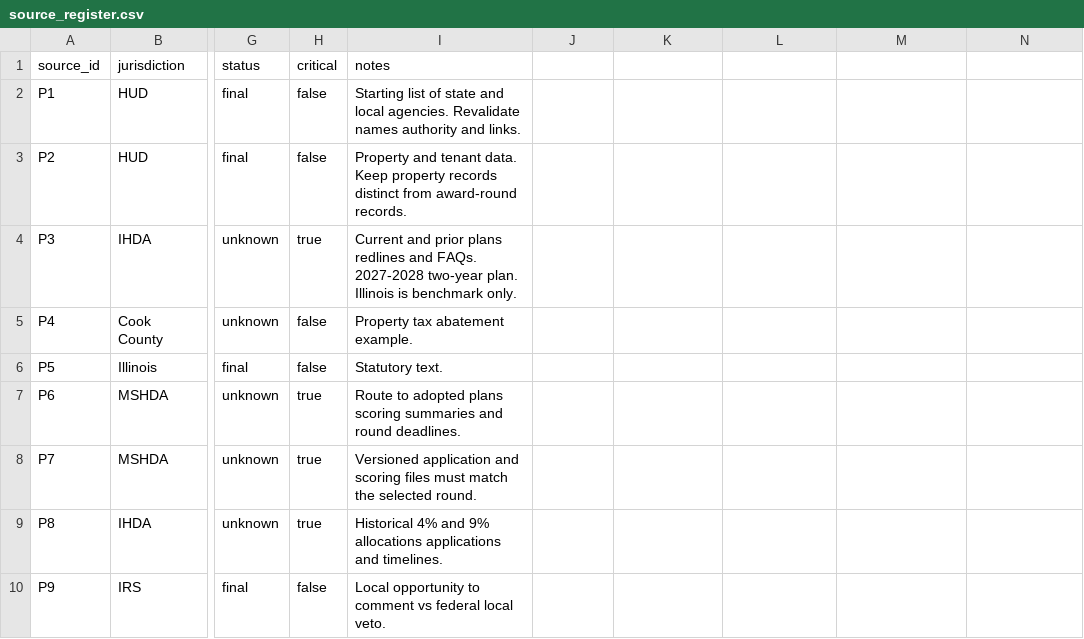
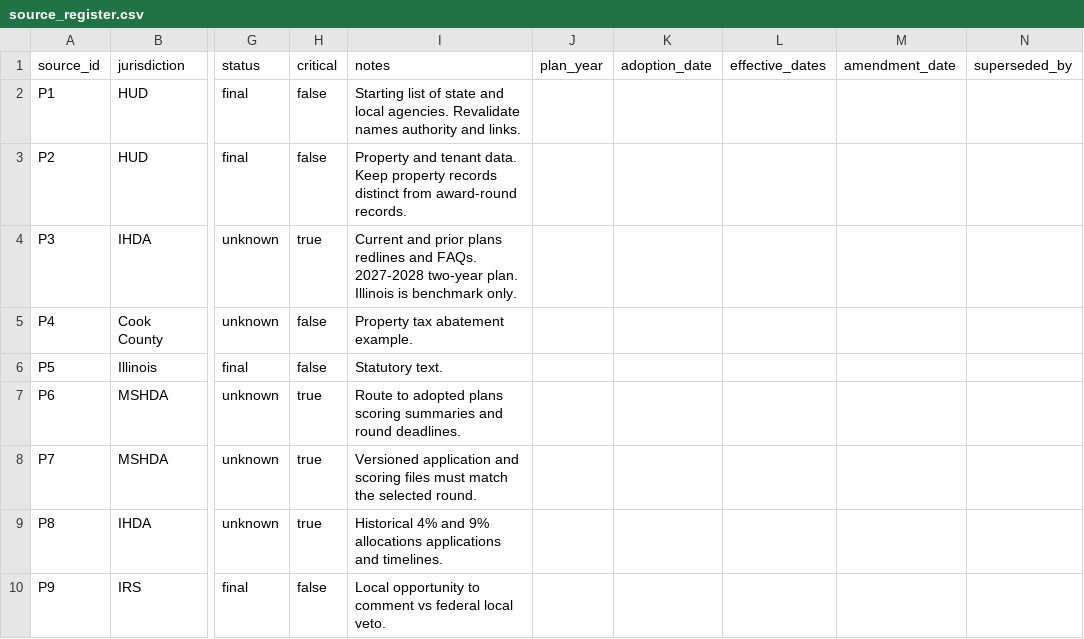
Before and after one commit to Ross-Business-Tech/DL3-Project-1, a CSV file: dl3-lihtc-model/config/source_register.csv, drawn as a sheet; only a part is shown, gaps mark what is left out; the diff names each change by its address in the sheet, - before the commit and + after, or states it on an @@ line.

```diff
--- a/dl3-lihtc-model/config/source_register.csv
+++ b/dl3-lihtc-model/config/source_register.csv
-J1: (empty)
+J1: plan_year
-K1: (empty)
+K1: adoption_date
-L1: (empty)
+L1: effective_dates
-M1: (empty)
+M1: amendment_date
-N1: (empty)
+N1: superseded_by
```
Also changed, not shown: 4 other files.
